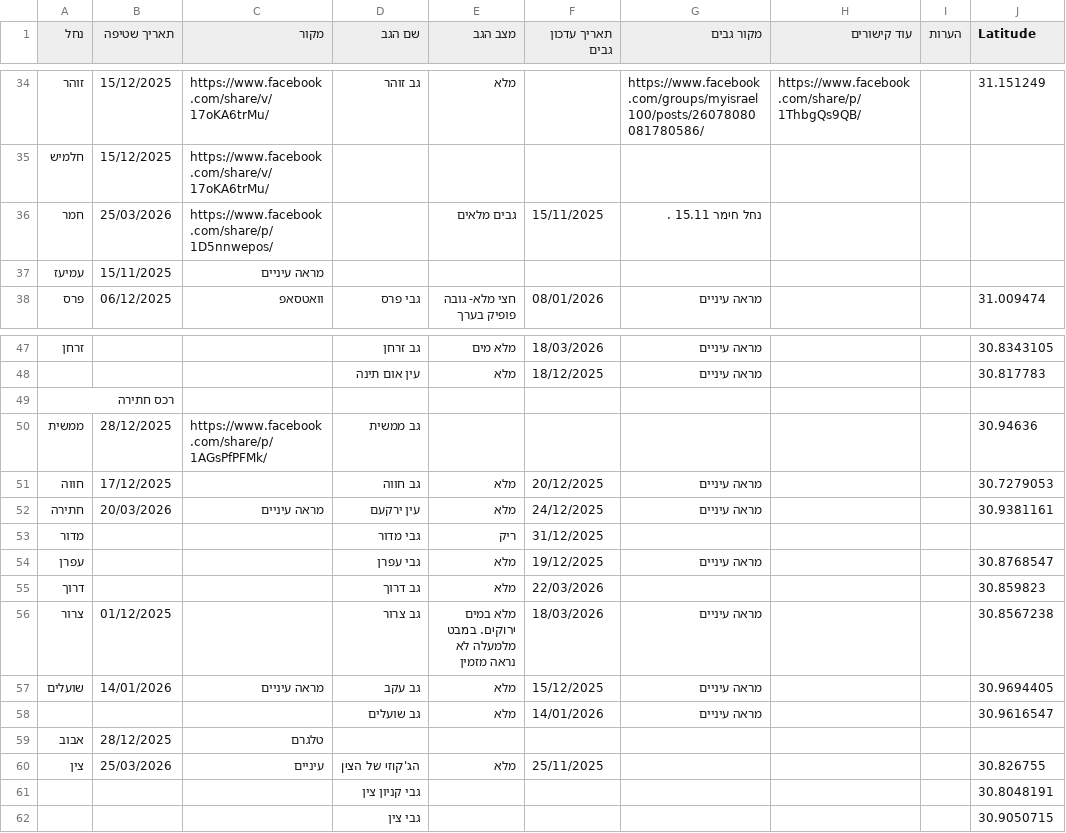
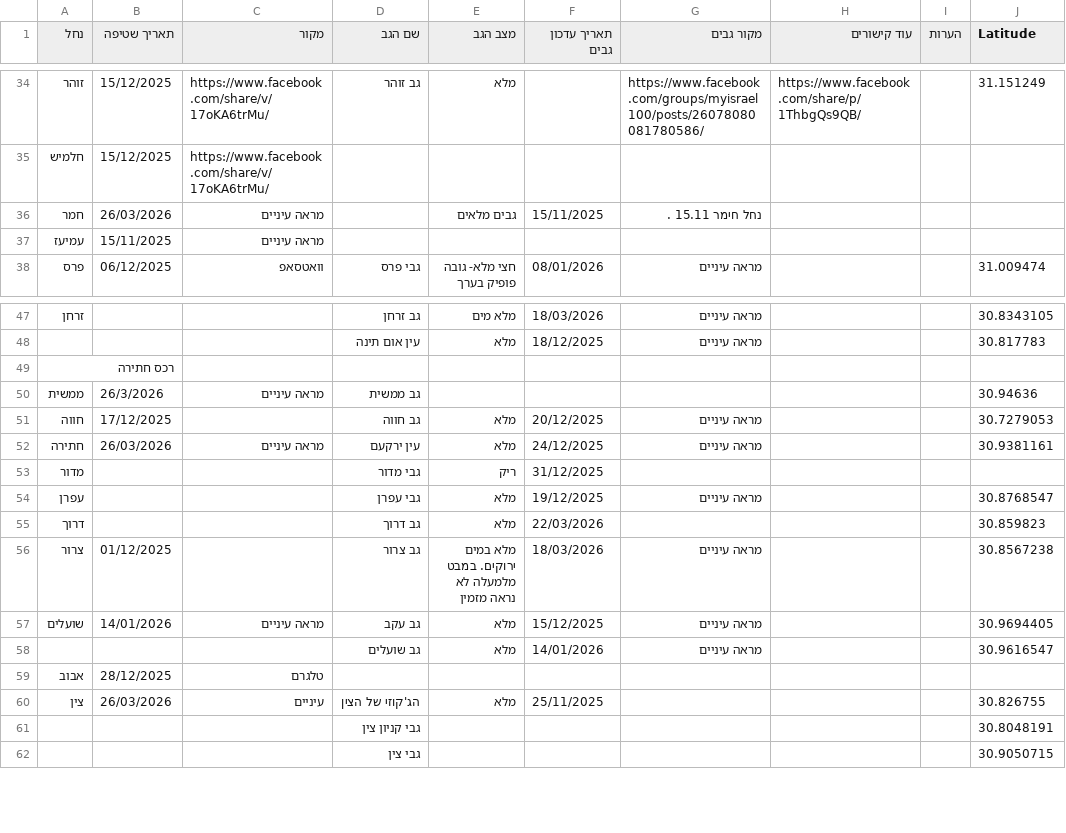
Before and after one commit to zstadler/IHMGeoJSONWaterholes, a TSV file: floods.tsv, drawn as a sheet; only a part is shown, gaps mark what is left out; the diff names each change by its address in the sheet, - before the commit and + after, or states it on an @@ line.

```diff
--- a/floods.tsv
+++ b/floods.tsv
-B36 (תאריך שטיפה): 25/03/2026
+B36 (תאריך שטיפה): 26/03/2026
-C36 (מקור): https://www.facebook.com/share/p/1D5nnwepos/
+C36 (מקור): מראה עיניים
-B50 (תאריך שטיפה): 28/12/2025
+B50 (תאריך שטיפה): 26/3/2026
-C50 (מקור): https://www.facebook.com/share/p/1AGsPfPFMk/
+C50 (מקור): מראה עיניים
-B52 (תאריך שטיפה): 20/03/2026
+B52 (תאריך שטיפה): 26/03/2026
-B60 (תאריך שטיפה): 25/03/2026
+B60 (תאריך שטיפה): 26/03/2026
```
